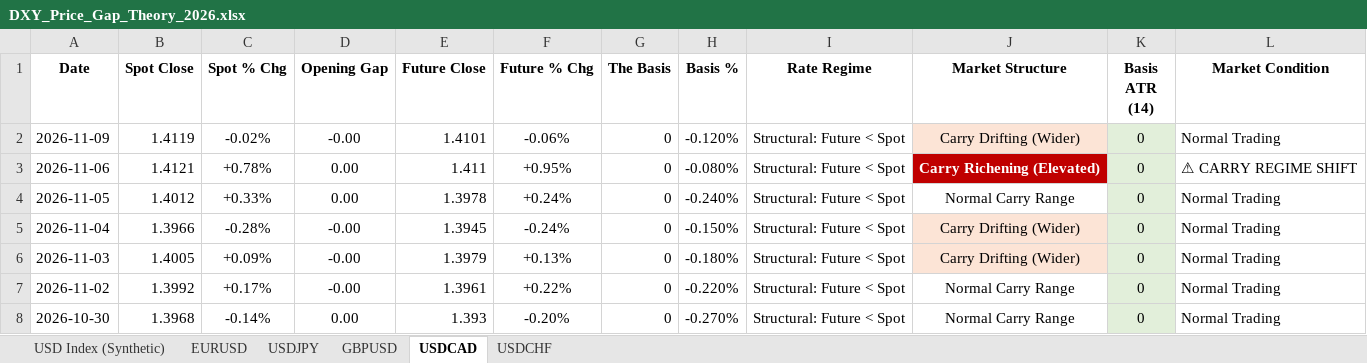
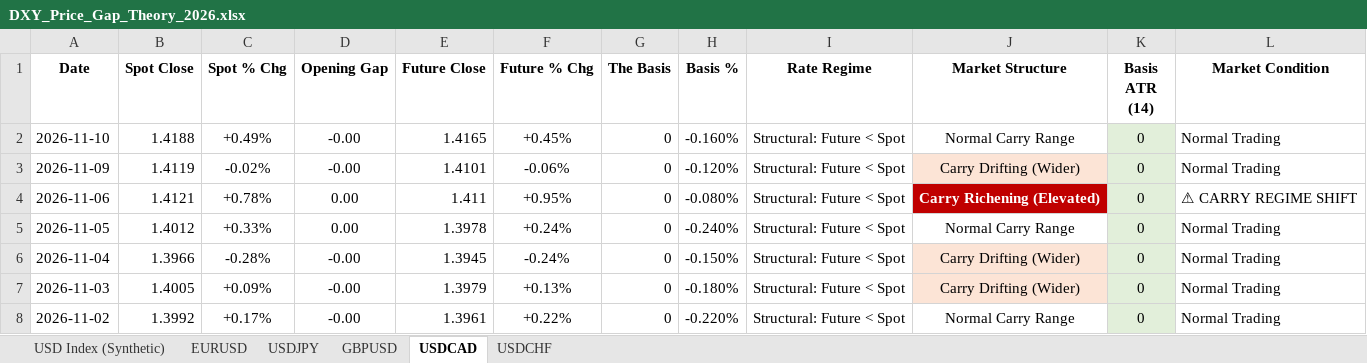
Before and after one commit to Jamesssurfer/DXYSpotvsFuture, an Excel workbook: DXY_Price_Gap_Theory_2026.xlsx, sheet USDCAD, drawn as a sheet; only a part is shown; the shorter side is filled out with more unchanged rows; values as stored, in another font and other column widths than the file's, no borders; the diff names each change by its address in the sheet, - before the commit and + after, or states it on an @@ line.

```diff
--- a/DXY_Price_Gap_Theory_2026.xlsx (sheet USDCAD)
+++ b/DXY_Price_Gap_Theory_2026.xlsx (sheet USDCAD)
+row 2: 2026-11-10 | 1.4188 | +0.49% | -0.00 | 1.4165 | +0.45% | 0 | -0.160% | Structural: Future < Spot | Normal Carry Range | 0 | Normal Trading
```
Also changed, not shown: sheet USD Index (Synthetic), sheet EURUSD, sheet GBPUSD, sheet USDCHF, sheet USDJPY.
